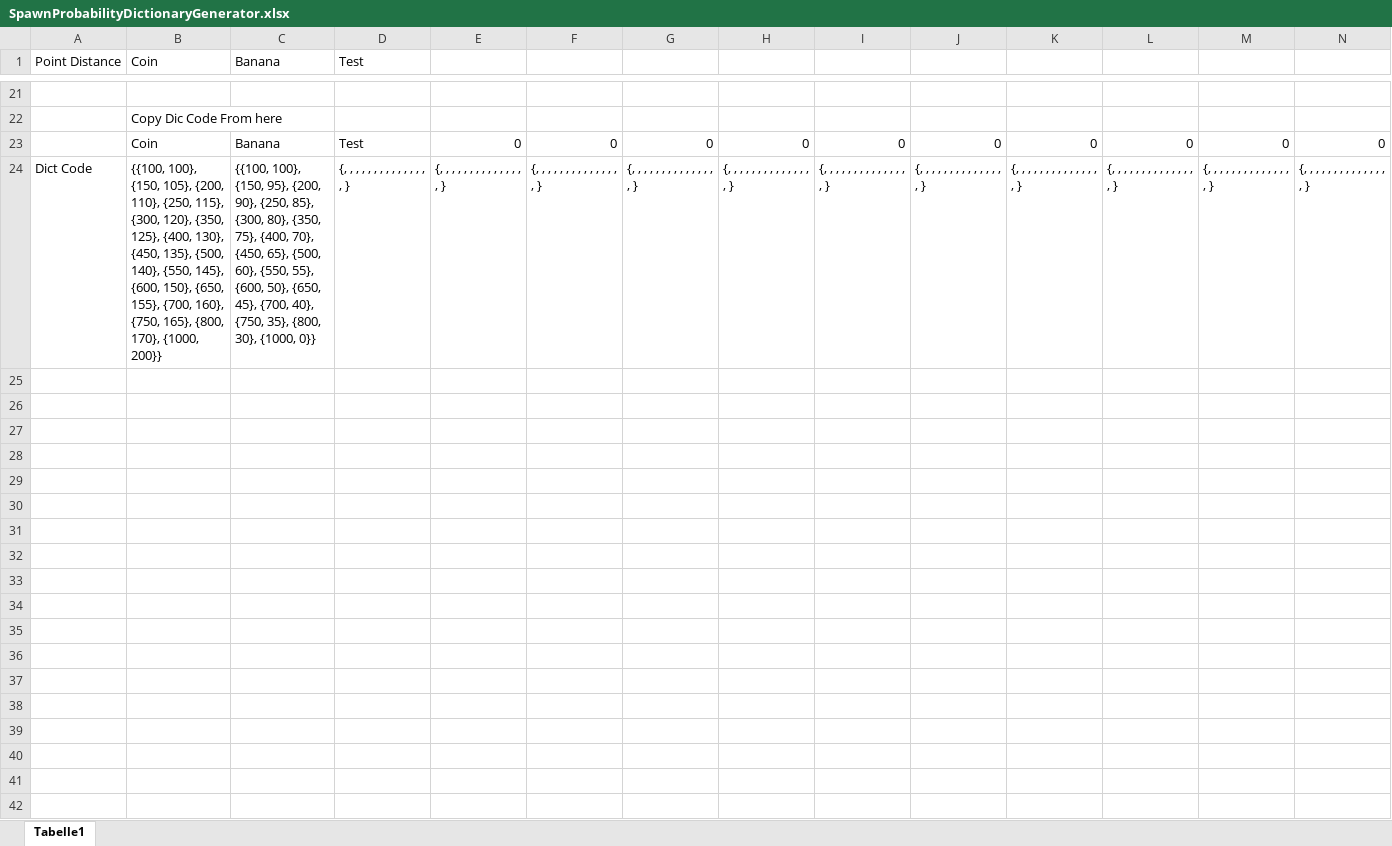
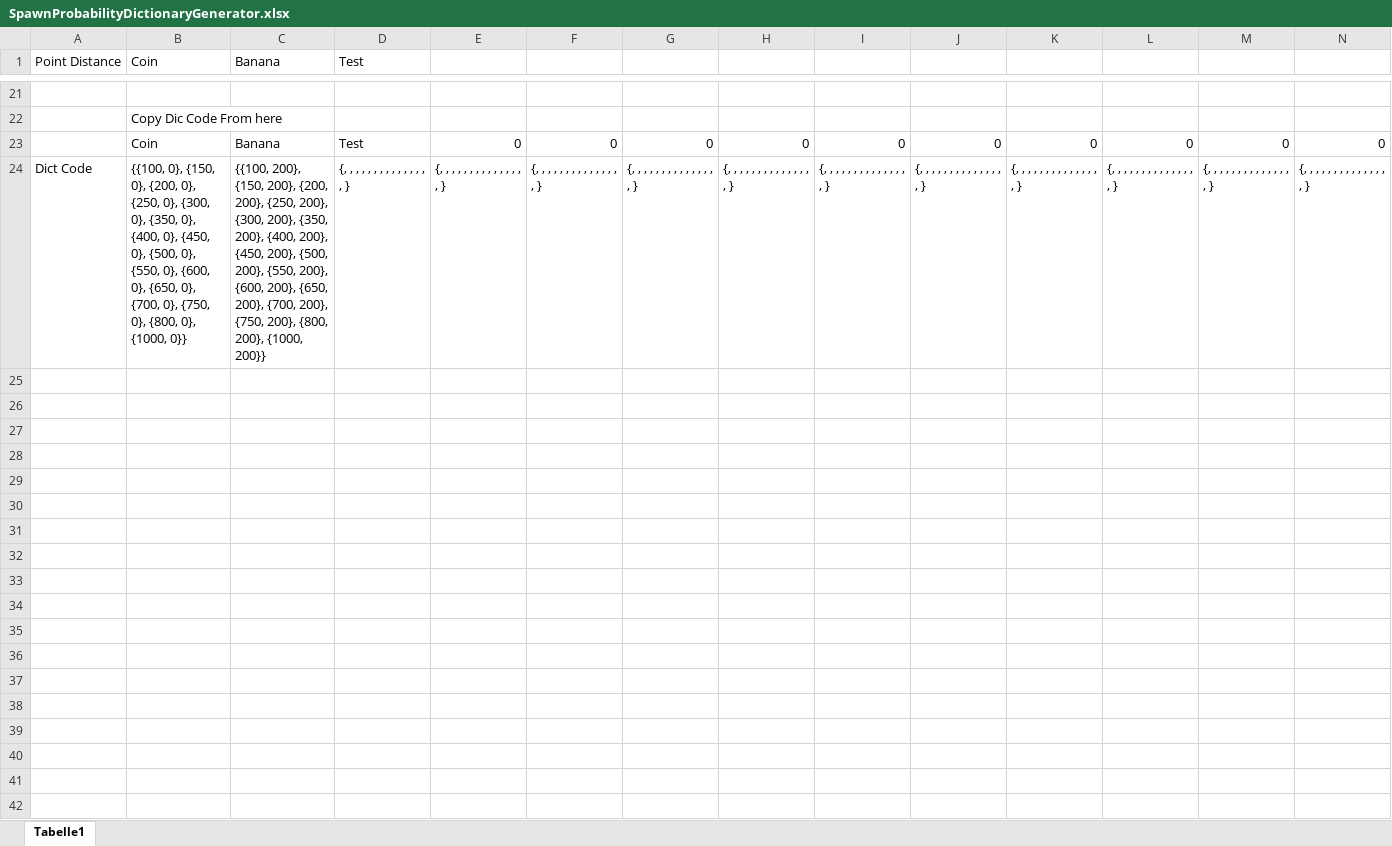
Before and after one commit to DariusRDev/ItemRumbleMelodyManiaMod, an Excel workbook: SpawnProbabilityDictionaryGenerator.xlsx, sheet Tabelle1, drawn as a sheet; only a part is shown, gaps mark what is left out; values as stored, in another font and other column widths than the file's, no borders; conditional formats not drawn; rows hold the shown columns only; the diff covers the shown part only; the diff names each change by its address in the sheet, - before the commit and + after, or states it on an @@ line.

```diff
--- a/SpawnProbabilityDictionaryGenerator.xlsx (sheet Tabelle1)
+++ b/SpawnProbabilityDictionaryGenerator.xlsx (sheet Tabelle1)
-B24 (Coin): {{100, 100}, {150, 105}, {200, 110}, {250, 115}, {300, 120}, {350, 125}, {400, 130}, {450, 135}, {500, 140}, {550, 145}, {600, 150}, {650, 155}, {700, 160}, {750, 165}, {800, 170}, {1000, 200}}
+B24 (Coin): {{100, 0}, {150, 0}, {200, 0}, {250, 0}, {300, 0}, {350, 0}, {400, 0}, {450, 0}, {500, 0}, {550, 0}, {600, 0}, {650, 0}, {700, 0}, {750, 0}, {800, 0}, {1000, 0}}
-C24 (Banana): {{100, 100}, {150, 95}, {200, 90}, {250, 85}, {300, 80}, {350, 75}, {400, 70}, {450, 65}, {500, 60}, {550, 55}, {600, 50}, {650, 45}, {700, 40}, {750, 35}, {800, 30}, {1000, 0}}
+C24 (Banana): {{100, 200}, {150, 200}, {200, 200}, {250, 200}, {300, 200}, {350, 200}, {400, 200}, {450, 200}, {500, 200}, {550, 200}, {600, 200}, {650, 200}, {700, 200}, {750, 200}, {800, 200}, {1000, 200}}
+row 25: (empty)
+row 26: (empty)
+row 27: (empty)
+row 28: (empty)
+row 29: (empty)
+row 30: (empty)
+row 31: (empty)
+row 32: (empty)
+row 33: (empty)
+row 34: (empty)
+row 35: (empty)
+row 36: (empty)
+row 37: (empty)
+row 38: (empty)
+row 39: (empty)
+row 40: (empty)
+row 41: (empty)
+row 42: (empty)
```
Also changed, not shown: 29 added rows and 64 edited cells elsewhere in this sheet, 6 other files.
